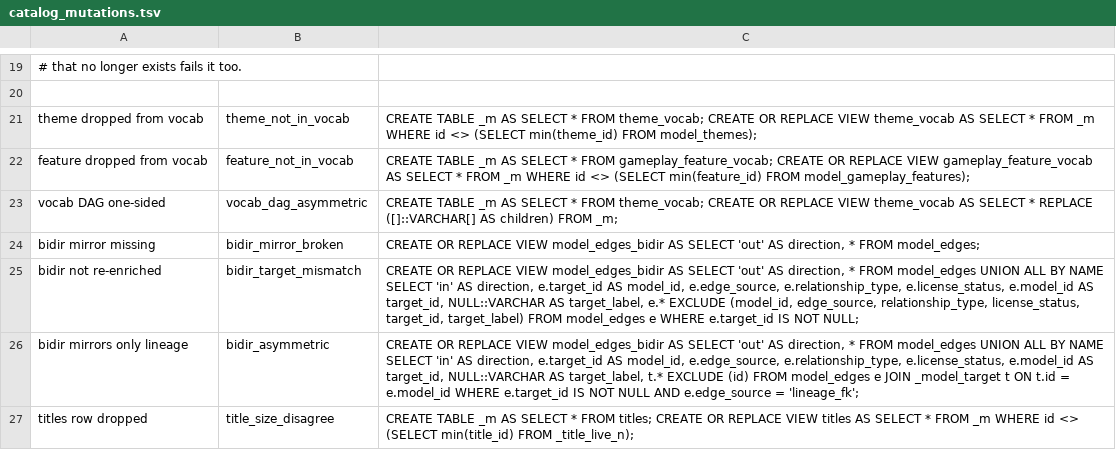
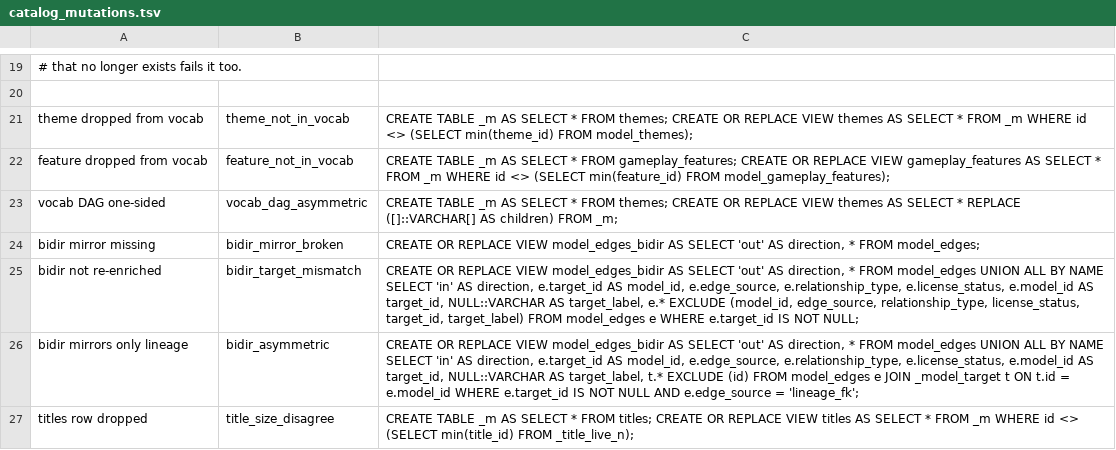
Before and after one commit to The-Flip/flipcommons, a TSV file: scripts/analysis/catalog_mutations.tsv, drawn as a sheet; only a part is shown, gaps mark what is left out.

```diff
--- a/scripts/analysis/catalog_mutations.tsv
+++ b/scripts/analysis/catalog_mutations.tsv
@@ -20,5 +20,5 @@
 
-theme dropped from vocab	theme_not_in_vocab	CREATE TABLE _m AS SELECT * FROM theme_vocab; CREATE OR REPLACE VIEW theme_vocab AS SELECT * FROM _m WHERE id <> (SELECT min(theme_id) FROM model_themes);
-feature dropped from vocab	feature_not_in_vocab	CREATE TABLE _m AS SELECT * FROM gameplay_feature_vocab; CREATE OR REPLACE VIEW gameplay_feature_vocab AS SELECT * FROM _m WHERE id <> (SELECT min(feature_id) FROM model_gameplay_features);
-vocab DAG one-sided	vocab_dag_asymmetric	CREATE TABLE _m AS SELECT * FROM theme_vocab; CREATE OR REPLACE VIEW theme_vocab AS SELECT * REPLACE ([]::VARCHAR[] AS children) FROM _m;
+theme dropped from vocab	theme_not_in_vocab	CREATE TABLE _m AS SELECT * FROM themes; CREATE OR REPLACE VIEW themes AS SELECT * FROM _m WHERE id <> (SELECT min(theme_id) FROM model_themes);
+feature dropped from vocab	feature_not_in_vocab	CREATE TABLE _m AS SELECT * FROM gameplay_features; CREATE OR REPLACE VIEW gameplay_features AS SELECT * FROM _m WHERE id <> (SELECT min(feature_id) FROM model_gameplay_features);
+vocab DAG one-sided	vocab_dag_asymmetric	CREATE TABLE _m AS SELECT * FROM themes; CREATE OR REPLACE VIEW themes AS SELECT * REPLACE ([]::VARCHAR[] AS children) FROM _m;
 bidir mirror missing	bidir_mirror_broken	CREATE OR REPLACE VIEW model_edges_bidir AS SELECT 'out' AS direction, * FROM model_edges;
```
Also changed, not shown: 4 other files.
